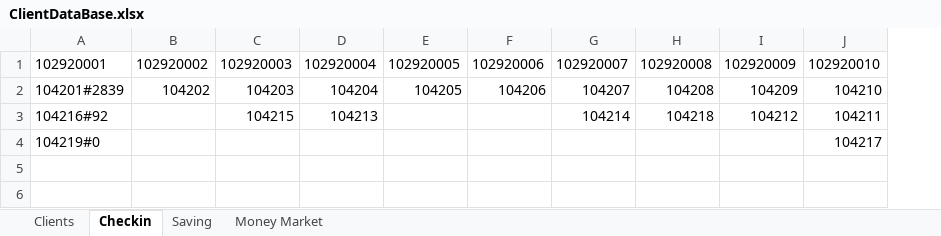
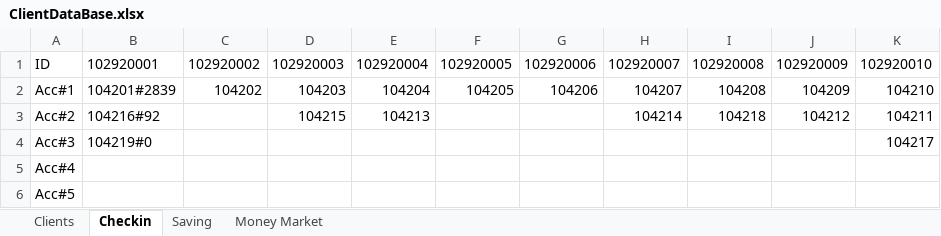
Before and after one commit to aiswaryan99/ATM_Project, an Excel workbook: src/main/DataBase/ClientDataBase.xlsx, sheet Checkin, drawn as a sheet; values as stored, in another font and other column widths than the file's, no borders; the diff names each change by its address in the sheet, - before the commit and + after, or states it on an @@ line.

```diff
--- a/src/main/DataBase/ClientDataBase.xlsx (sheet Checkin)
+++ b/src/main/DataBase/ClientDataBase.xlsx (sheet Checkin)
+column A, rows 1-4: ID | Acc#1 | Acc#2 | Acc#3
+row 5: Acc#4
+row 6: Acc#5
```
Also changed, not shown: sheet Saving, sheet Money Market, sheet Clients, 8 other files.
